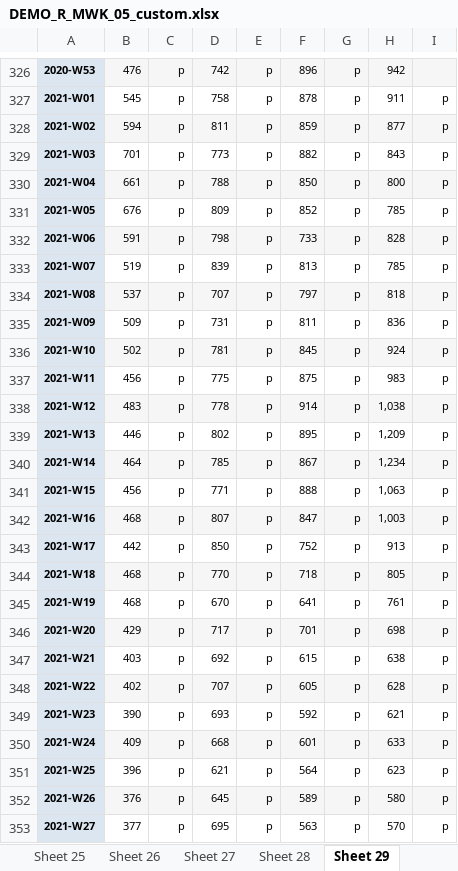
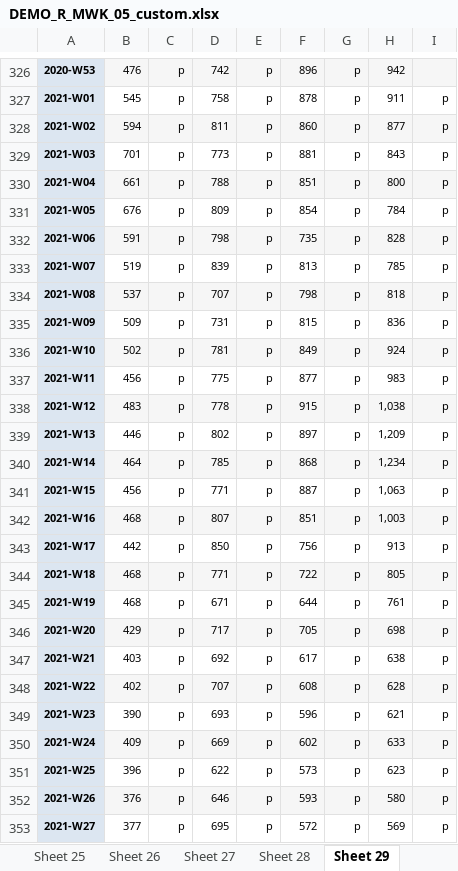
Before and after one commit to ImperialCollegeLondon/covid19_orphans, an Excel workbook: global_age_analysis_2021/data/DEMO_R_MWK_05_custom.xlsx, sheet Sheet 29, drawn as a sheet; only a part is shown, gaps mark what is left out; values as stored, in another font and other column widths than the file's, no borders; the diff covers the shown part only; the diff names each change by its address in the sheet, - before the commit and + after, or states it on an @@ line.

```diff
--- a/global_age_analysis_2021/data/DEMO_R_MWK_05_custom.xlsx (sheet Sheet 29)
+++ b/global_age_analysis_2021/data/DEMO_R_MWK_05_custom.xlsx (sheet Sheet 29)
-F328: 859
+F328: 860
-F329: 882
+F329: 881
-F330: 850
+F330: 851
-F331: 852
+F331: 854
-H331: 785
+H331: 784
-F332: 733
+F332: 735
-F334: 797
+F334: 798
-F335: 811
+F335: 815
-F336: 845
+F336: 849
-F337: 875
+F337: 877
-F338: 914
+F338: 915
-F339: 895
+F339: 897
-F340: 867
+F340: 868
-F341: 888
+F341: 887
-F342: 847
+F342: 851
-F343: 752
+F343: 756
-D344: 770
+D344: 771
-F344: 718
+F344: 722
-D345: 670
+D345: 671
-F345: 641
+F345: 644
-F346: 701
+F346: 705
-F347: 615
+F347: 617
-F348: 605
+F348: 608
-F349: 592
+F349: 596
-D350: 668
+D350: 669
-F350: 601
+F350: 602
-D351: 621
+D351: 622
-F351: 564
+F351: 573
-D352: 645
+D352: 646
-F352: 589
+F352: 593
-F353: 563
+F353: 572
-H353: 570
+H353: 569
```
Also changed, not shown: 2 added rows and 35 edited cells elsewhere in this sheet, sheet Sheet 38, sheet Sheet 27, sheet Sheet 37, sheet Sheet 35, sheet Sheet 36, sheet Sheet 33, 33 more sheets, 33 other files.
